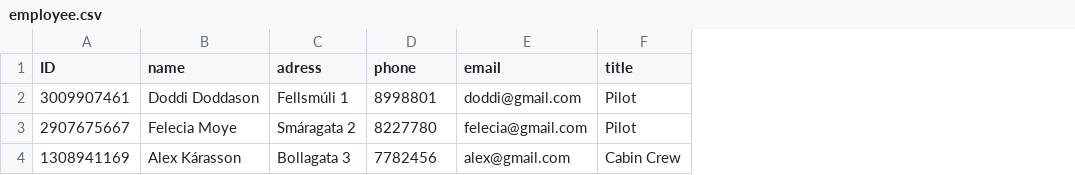
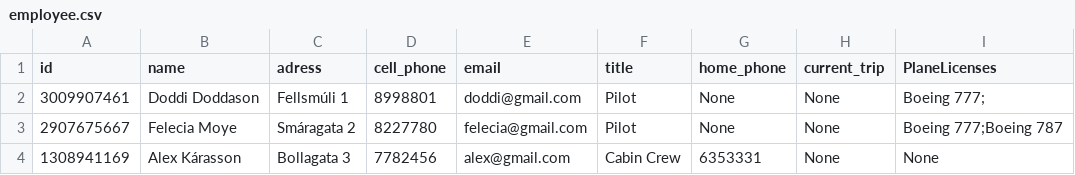
Before and after one commit to FuadPoroshtica/T-113-VLN1-H30, a CSV file: Source/files/employee.csv, drawn as a sheet; the diff names each change by its address in the sheet, - before the commit and + after, or states it on an @@ line.

```diff
--- a/Source/files/employee.csv
+++ b/Source/files/employee.csv
+column G (home_phone), rows 2-4: None | None | 6353331
+column H (current_trip), rows 2-4: all None
+column I (PlaneLicenses), rows 2-4: Boeing 777; | Boeing 777;Boeing 787 | None
-A1: ID
+A1: id
-D1: phone
+D1: cell_phone
```
Also changed, not shown: Source/files/flights.csv.
